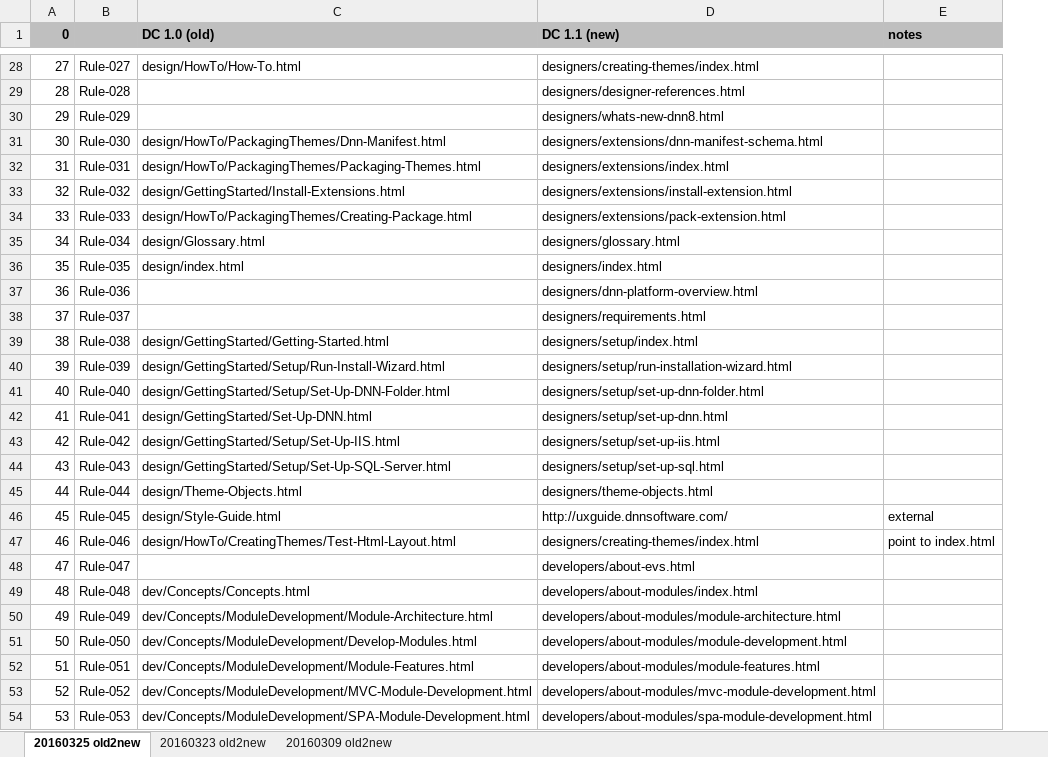
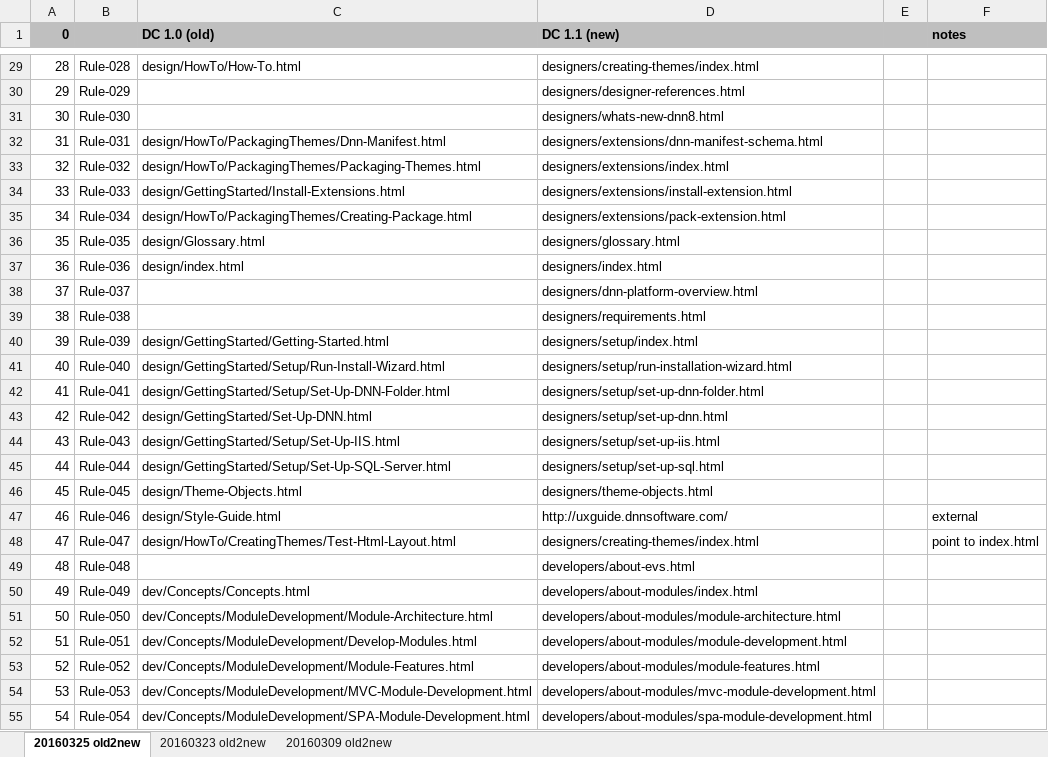
Before and after one commit to eltesoro-dnn/dnndocsdita, an Excel workbook: _build/urlmap/DC-URLmapping.xlsx, sheet 20160325 old2new, drawn as a sheet; only a part is shown, gaps mark what is left out; values as stored, in another font and other column widths than the file's, no borders; addresses are those after the commit; the diff covers the shown part only; the diff names each change by its address in the sheet, - before the commit and + after, or states it on an @@ line.

Commit message:
Simplified rules in web.config.

```diff
--- a/_build/urlmap/DC-URLmapping.xlsx (sheet 20160325 old2new)
+++ b/_build/urlmap/DC-URLmapping.xlsx (sheet 20160325 old2new)
+column E, empty
@@ column A (0) renumbered between rows 3 and 118 @@
-B29: Rule-027
+B29: Rule-028
-B30: Rule-028
+B30: Rule-029
-B31: Rule-029
+B31: Rule-030
-B32: Rule-030
+B32: Rule-031
-B33: Rule-031
+B33: Rule-032
-B34: Rule-032
+B34: Rule-033
-B35: Rule-033
+B35: Rule-034
-B36: Rule-034
+B36: Rule-035
-B37: Rule-035
+B37: Rule-036
-B38: Rule-036
+B38: Rule-037
-B39: Rule-037
+B39: Rule-038
-B40: Rule-038
+B40: Rule-039
-B41: Rule-039
+B41: Rule-040
-B42: Rule-040
+B42: Rule-041
-B43: Rule-041
+B43: Rule-042
-B44: Rule-042
+B44: Rule-043
-B45: Rule-043
+B45: Rule-044
-B46: Rule-044
+B46: Rule-045
-B47: Rule-045
+B47: Rule-046
-B48: Rule-046
+B48: Rule-047
-B49: Rule-047
+B49: Rule-048
-B50: Rule-048
+B50: Rule-049
-B51: Rule-049
+B51: Rule-050
-B52: Rule-050
+B52: Rule-051
-B53: Rule-051
+B53: Rule-052
-B54: Rule-052
+B54: Rule-053
-B55: Rule-053
+B55: Rule-054
```
Also changed, not shown: 18 added rows, 33 removed rows and 74 edited cells elsewhere in this sheet, 3 other files.
